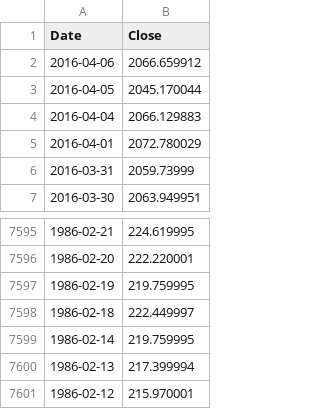
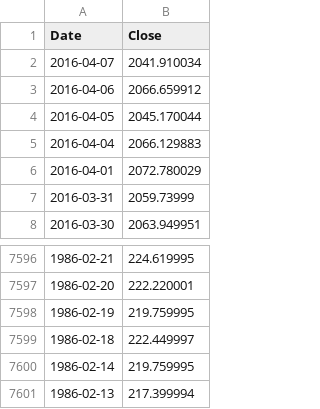
Before and after one commit to danbikle/app26r, a CSV file: public/csv/GSPC2.csv, drawn as a sheet; only a part is shown, gaps mark what is left out.

Commit message:
moreData

```diff
--- a/public/csv/GSPC2.csv
+++ b/public/csv/GSPC2.csv
@@ -1,2 +1,3 @@
 Date,Close
+2016-04-07,2041.910034
 2016-04-06,2066.659912
@@ -7600,2 +7601 @@ Date,Close
 1986-02-13,217.399994
-1986-02-12,215.970001
```
Also changed, not shown: 1 other file.
